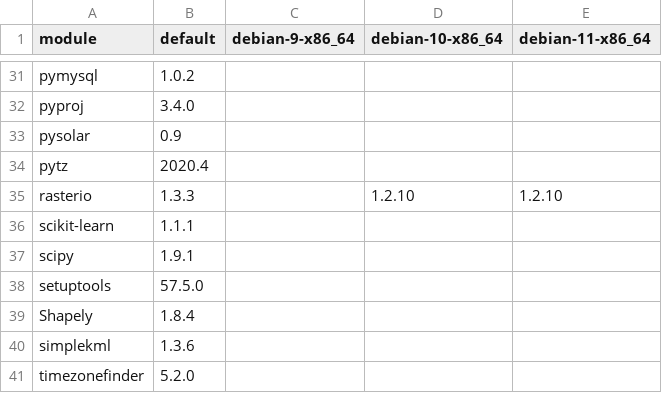
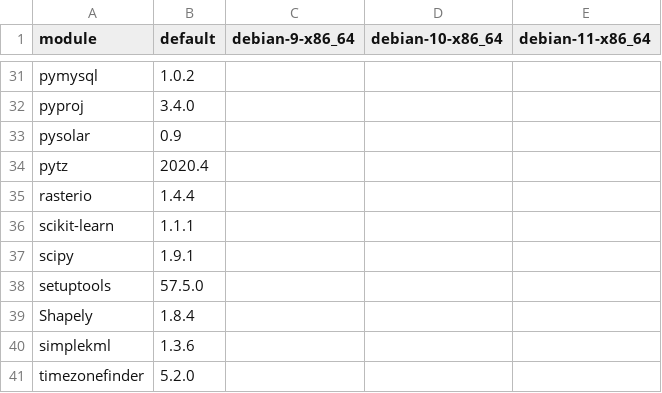
Before and after one commit to arras-energy/gridlabd-old, a CSV file: python/requirements.csv, drawn as a sheet; only a part is shown, gaps mark what is left out.

Commit message:
fixed rasterio, required newer version compatible with python3.10

```diff
--- a/python/requirements.csv
+++ b/python/requirements.csv
@@ -34,3 +34,3 @@ pysolar,0.9
 pytz,2020.4
-rasterio,1.3.3,,1.2.10,1.2.10
+rasterio,1.4.4
 scikit-learn,1.1.1
```
Also changed, not shown: 1 other file.
